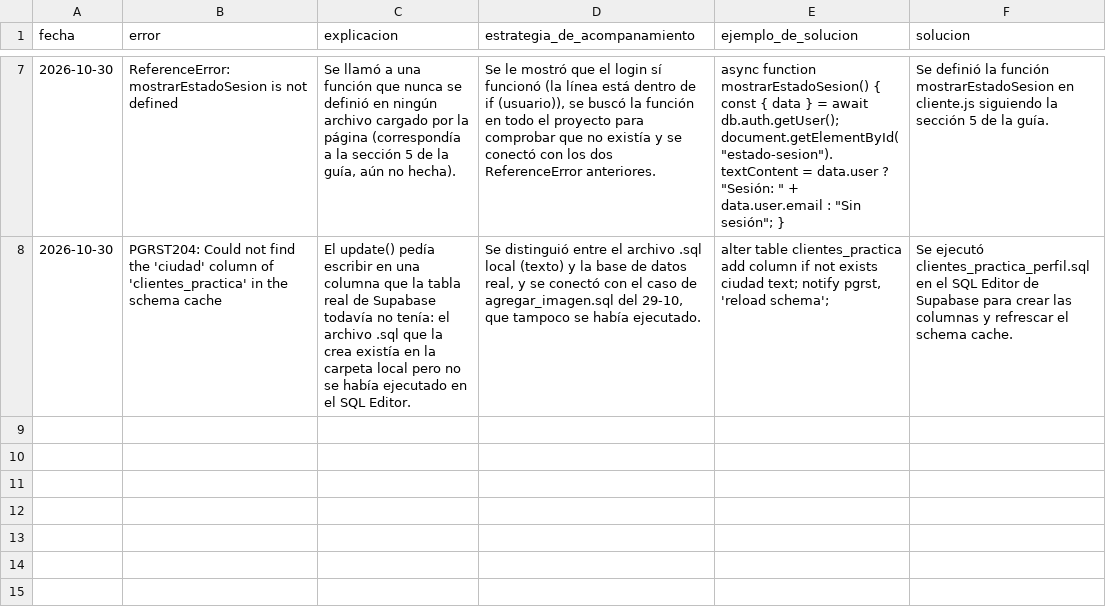
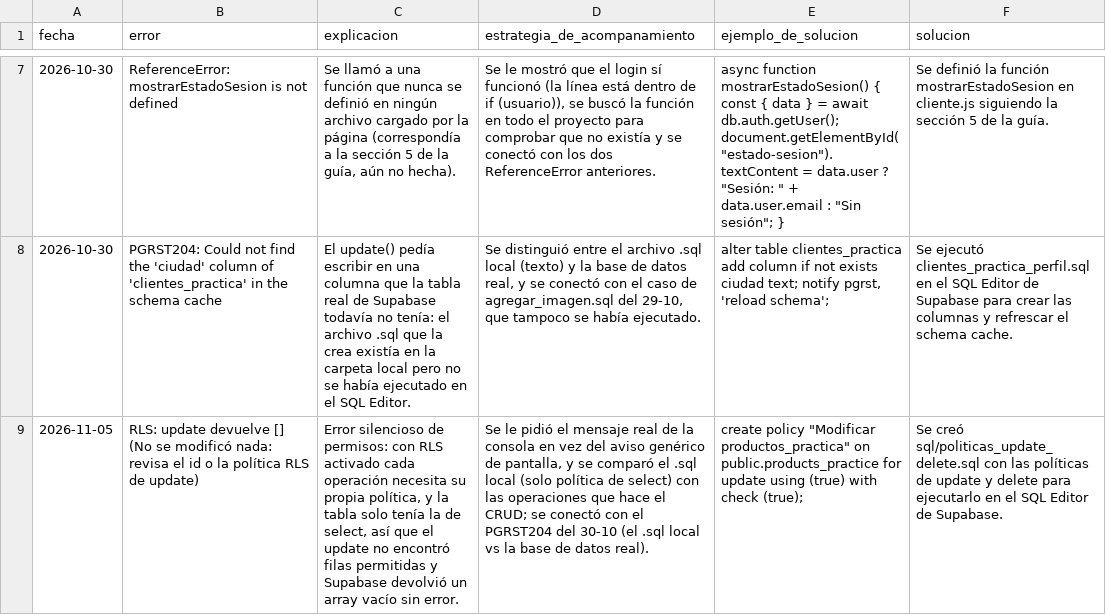
Before and after one commit to julianasanabria-24/LD-4---Ejercicio, a CSV file: WORK-MEMORY/registro_errores.csv, drawn as a sheet; only a part is shown, gaps mark what is left out; the diff names each change by its address in the sheet, - before the commit and + after, or states it on an @@ line.

```diff
--- a/WORK-MEMORY/registro_errores.csv
+++ b/WORK-MEMORY/registro_errores.csv
+row 9: 2026-11-05 | RLS: update devuelve [] (No se modificó nada: revisa el id o la política RLS de update) | Error silencioso de permisos: con RLS activado cada operación necesita su propia política, y la tabla solo tenía la de select, así que el update no encontró filas permitidas y Supabase devolvió un array vacío sin error. | Se le pidió el mensaje real de la consola en vez del aviso genérico de pantalla, y se comparó el .sql local (solo política de select) con las operaciones que hace el CRUD; se conectó con el PGRST204 del 30-10 (el .sql local vs la base de datos real). | create policy "Modificar productos_practica" on public.products_practice for update using (true) with check (true); | Se creó sql/politicas_update_delete.sql con las políticas de update y delete para ejecutarlo en el SQL Editor de Supabase.
```
Also changed, not shown: 5 other files.
